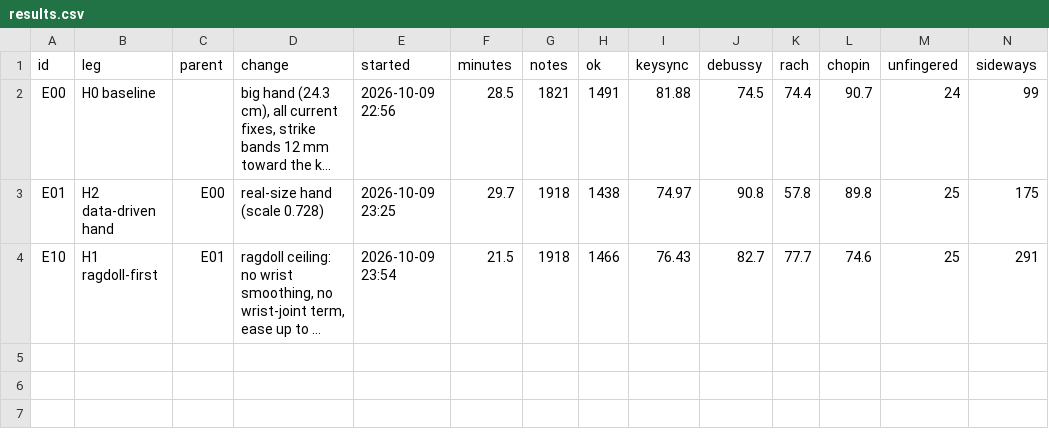
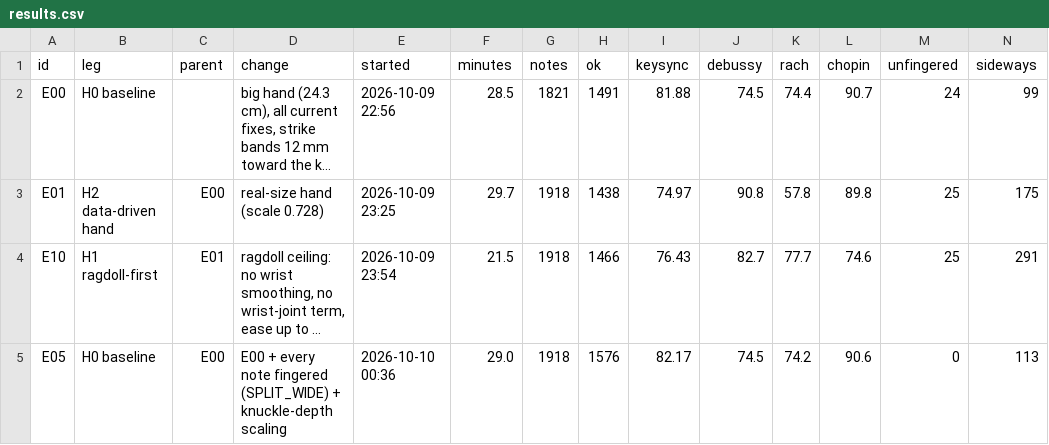
Before and after one commit to newjordan/h3_band_TFCV, a CSV file: lab/results.csv, drawn as a sheet; only a part is shown; long unchanged cells end in …; rows hold the shown columns only; the diff names each change by its address in the sheet, - before the commit and + after, or states it on an @@ line.

```diff
--- a/lab/results.csv
+++ b/lab/results.csv
+row 5: E05 | H0 baseline | E00 | E00 + every note fingered (SPLIT_WIDE) + knuckle-depth scaling | 2026-10-10 00:36 | 29.0 | 1918 | 1576 | 82.17 | 74.5 | 74.2 | 90.6 | 0 | 113
```
Also changed, not shown: 45 other files.
